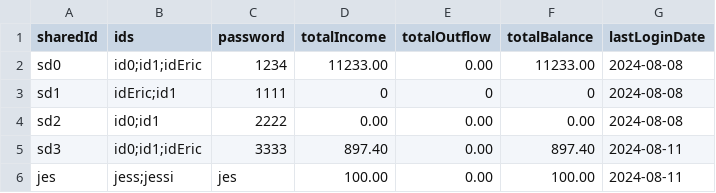
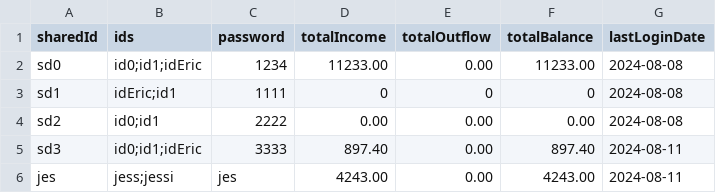
Before and after one commit to chenj926/CSC207_Accounting_System, a CSV file: src/main/data/accounts/sharedAccounts.csv, drawn as a sheet.

```diff
--- a/src/main/data/accounts/sharedAccounts.csv
+++ b/src/main/data/accounts/sharedAccounts.csv
@@ -5,2 +5,2 @@ sd2,id0;id1,2222,0.00,0.00,0.00,2024-08-08
 sd3,id0;id1;idEric,3333,897.40,0.00,897.40,2024-08-11
-jes,jess;jessi,jes,100.00,0.00,100.00,2024-08-11
+jes,jess;jessi,jes,4243.00,0.00,4243.00,2024-08-11
```
Also changed, not shown: src/main/data/transaction/sharedAccountTransactions.csv, 1 other file.
